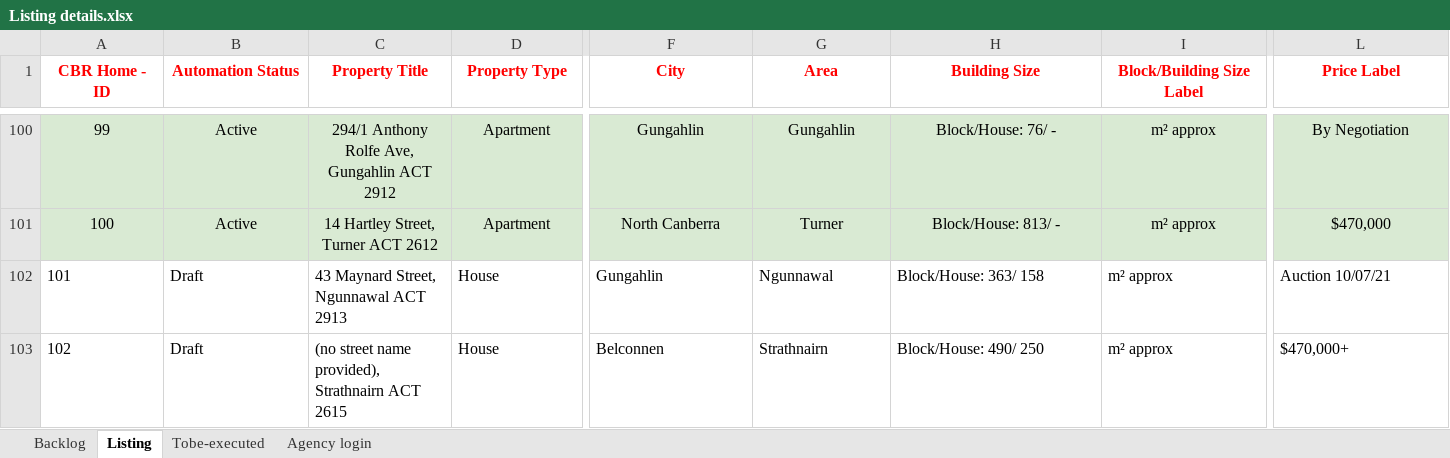
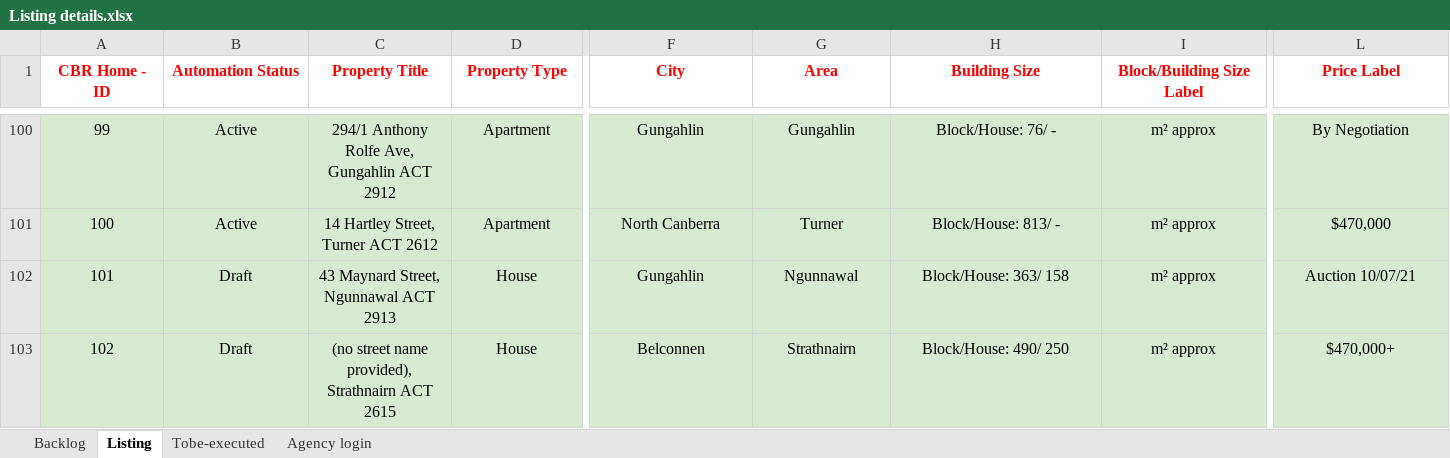
Before and after one commit to ynotcanberra/777Homes-business, an Excel workbook: src/main/resources/InputTestdata/Listing details.xlsx, sheet Listing, drawn as a sheet; only a part is shown, gaps mark what is left out; values as stored, in another font and other column widths than the file's, no borders; conditional formats not drawn; the diff covers the shown part only; the diff names each change by its address in the sheet, - before the commit and + after, or states it on an @@ line.

Commit message:
Listing(101 & 102) published

```diff
--- a/src/main/resources/InputTestdata/Listing details.xlsx (sheet Listing)
+++ b/src/main/resources/InputTestdata/Listing details.xlsx (sheet Listing)
-A102:L102 fill: none
+A102:L102 fill: #D9EAD3
-A102:I102 alignment: left
+A102:I102 alignment: center
-L102 alignment: left
+L102 alignment: center
@@ A103:D103 fill: none → #D9EAD3, alignment: left → center @@
-F103:L103 fill: none
+F103:L103 fill: #D9EAD3
-F103:I103 alignment: left
+F103:I103 alignment: center
-L103 alignment: left
+L103 alignment: center
```
Also changed, not shown: cell formats elsewhere in this sheet, sheet Backlog.
